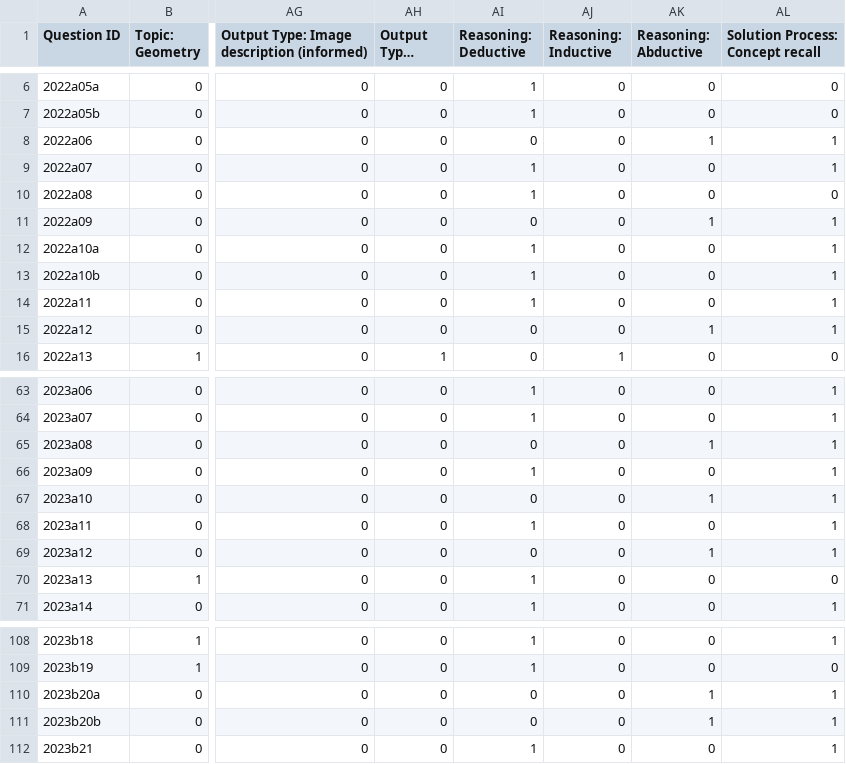
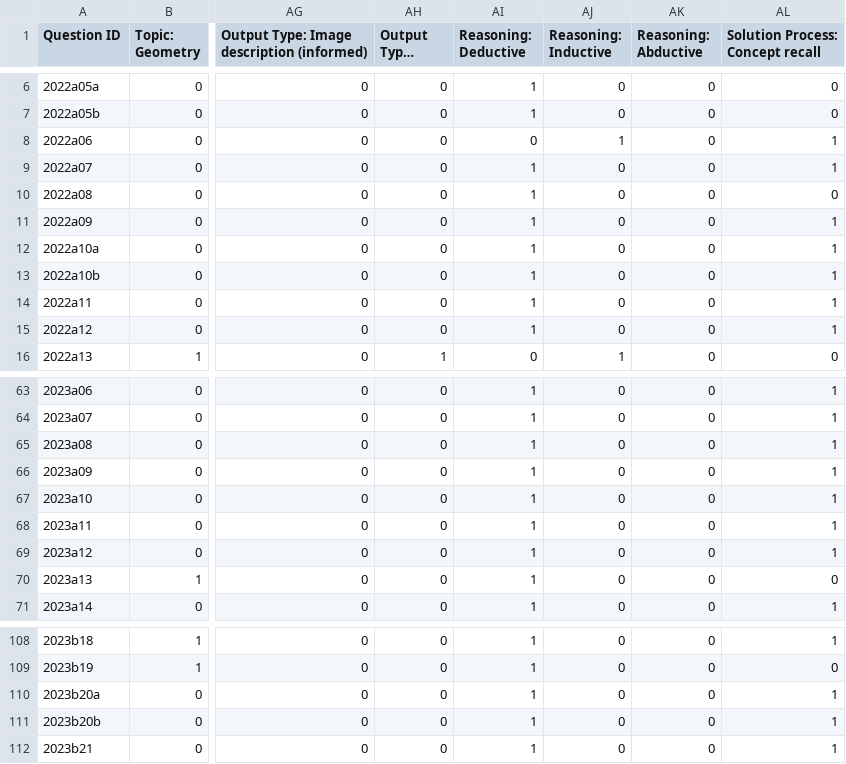
Before and after one commit to TFPlusPlus/GPT-vs.-CG, a CSV file: data.csv, drawn as a sheet; only a part is shown, gaps mark what is left out; long unchanged cells end in …; the diff covers the shown part only; the diff names each change by its address in the sheet, - before the commit and + after, or states it on an @@ line.

Commit message:
Last three questions categorized, marks entered

```diff
--- a/data.csv
+++ b/data.csv
-AJ8 (Reasoning: Inductive): 0
+AJ8 (Reasoning: Inductive): 1
-AK8 (Reasoning: Abductive): 1
+AK8 (Reasoning: Abductive): 0
-AI11 (Reasoning: Deductive): 0
+AI11 (Reasoning: Deductive): 1
-AK11 (Reasoning: Abductive): 1
+AK11 (Reasoning: Abductive): 0
-AI15 (Reasoning: Deductive): 0
+AI15 (Reasoning: Deductive): 1
-AK15 (Reasoning: Abductive): 1
+AK15 (Reasoning: Abductive): 0
-AI65 (Reasoning: Deductive): 0
+AI65 (Reasoning: Deductive): 1
-AK65 (Reasoning: Abductive): 1
+AK65 (Reasoning: Abductive): 0
-AI67 (Reasoning: Deductive): 0
+AI67 (Reasoning: Deductive): 1
-AK67 (Reasoning: Abductive): 1
+AK67 (Reasoning: Abductive): 0
-AI69 (Reasoning: Deductive): 0
+AI69 (Reasoning: Deductive): 1
-AK69 (Reasoning: Abductive): 1
+AK69 (Reasoning: Abductive): 0
-AI110:AI111 (Reasoning: Deductive): 0
+AI110:AI111 (Reasoning: Deductive): 1
-AK110:AK111 (Reasoning: Abductive): 1
+AK110:AK111 (Reasoning: Abductive): 0
```
Also changed, not shown: 57 edited cells elsewhere in this file, 2 other files.
